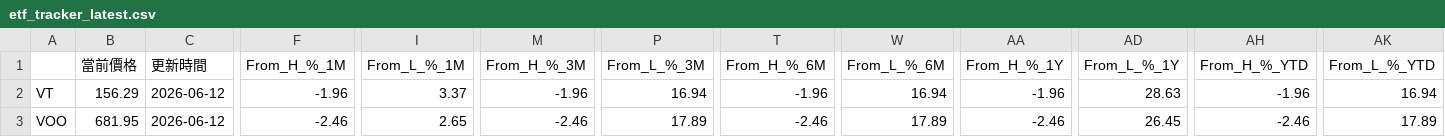
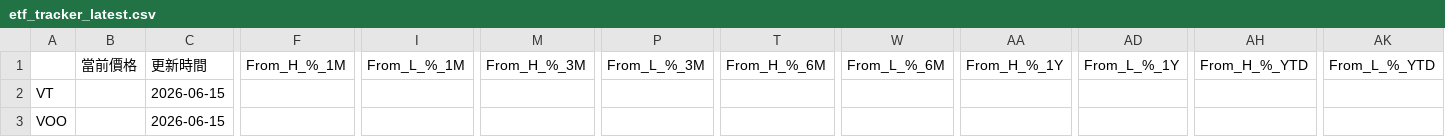
Before and after one commit to joshua940857/etf_tracker, a CSV file: docs/data/etf_results/etf_tracker_latest.csv, drawn as a sheet; only a part is shown, gaps mark what is left out; the diff covers the shown part only; the diff names each change by its address in the sheet, - before the commit and + after, or states it on an @@ line.

```diff
--- a/docs/data/etf_results/etf_tracker_latest.csv
+++ b/docs/data/etf_results/etf_tracker_latest.csv
-B2 (當前價格): 156.29
+B2 (當前價格): (empty)
-C2:C3 (更新時間): 2026-06-12
+C2:C3 (更新時間): 2026-06-15
-F2 (From_H_%_1M): -1.96
+F2 (From_H_%_1M): (empty)
-I2 (From_L_%_1M): 3.37
+I2 (From_L_%_1M): (empty)
-M2 (From_H_%_3M): -1.96
+M2 (From_H_%_3M): (empty)
-P2 (From_L_%_3M): 16.94
+P2 (From_L_%_3M): (empty)
-T2 (From_H_%_6M): -1.96
+T2 (From_H_%_6M): (empty)
-W2 (From_L_%_6M): 16.94
+W2 (From_L_%_6M): (empty)
-AA2 (From_H_%_1Y): -1.96
+AA2 (From_H_%_1Y): (empty)
-AD2 (From_L_%_1Y): 28.63
+AD2 (From_L_%_1Y): (empty)
-AH2 (From_H_%_YTD): -1.96
+AH2 (From_H_%_YTD): (empty)
-AK2 (From_L_%_YTD): 16.94
+AK2 (From_L_%_YTD): (empty)
-B3 (當前價格): 681.95
+B3 (當前價格): (empty)
-F3 (From_H_%_1M): -2.46
+F3 (From_H_%_1M): (empty)
-I3 (From_L_%_1M): 2.65
+I3 (From_L_%_1M): (empty)
-M3 (From_H_%_3M): -2.46
+M3 (From_H_%_3M): (empty)
-P3 (From_L_%_3M): 17.89
+P3 (From_L_%_3M): (empty)
-T3 (From_H_%_6M): -2.46
+T3 (From_H_%_6M): (empty)
-W3 (From_L_%_6M): 17.89
+W3 (From_L_%_6M): (empty)
-AA3 (From_H_%_1Y): -2.46
+AA3 (From_H_%_1Y): (empty)
-AD3 (From_L_%_1Y): 26.45
+AD3 (From_L_%_1Y): (empty)
-AH3 (From_H_%_YTD): -2.46
+AH3 (From_H_%_YTD): (empty)
-AK3 (From_L_%_YTD): 17.89
+AK3 (From_L_%_YTD): (empty)
```
Also changed, not shown: 44 edited cells elsewhere in this file, 10 other files.
